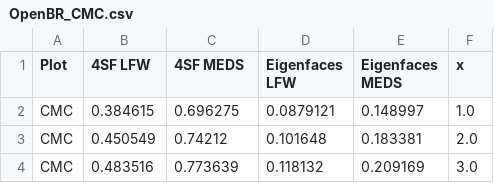
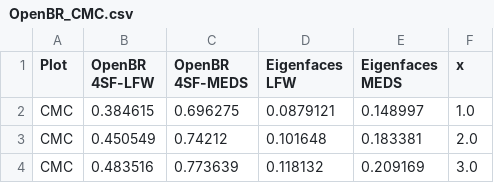
Before and after one commit to clemme/biometricsystems2016-frs, a CSV file: evaluation/OpenBR_CMC.csv, drawn as a sheet; only a part is shown.

```diff
--- a/evaluation/OpenBR_CMC.csv
+++ b/evaluation/OpenBR_CMC.csv
@@ -1,2 +1,2 @@
-Plot,4SF LFW,4SF MEDS,Eigenfaces LFW,Eigenfaces MEDS,x
+Plot,OpenBR 4SF-LFW,OpenBR 4SF-MEDS,Eigenfaces LFW,Eigenfaces MEDS,x
 CMC,0.384615,0.696275,0.0879121,0.148997,1.0
```
Also changed, not shown: evaluation/OpenBR_ROC.csv, evaluation/cmc-openface-lfw.csv, 4 other files.
